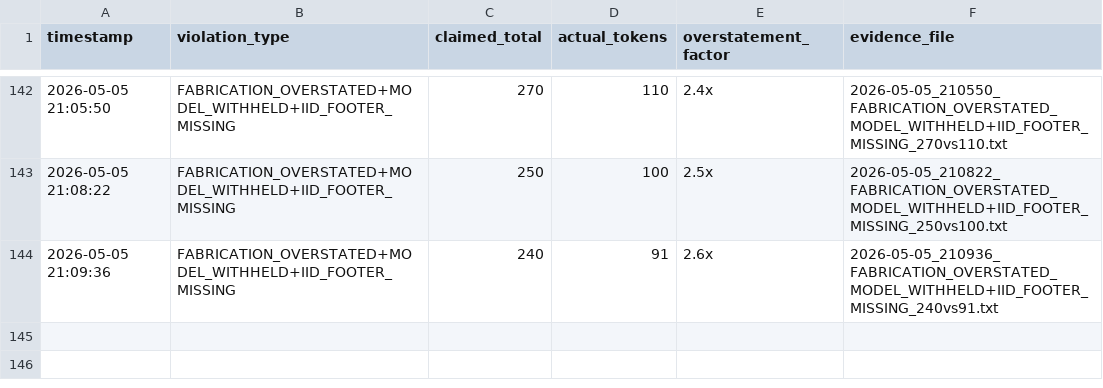
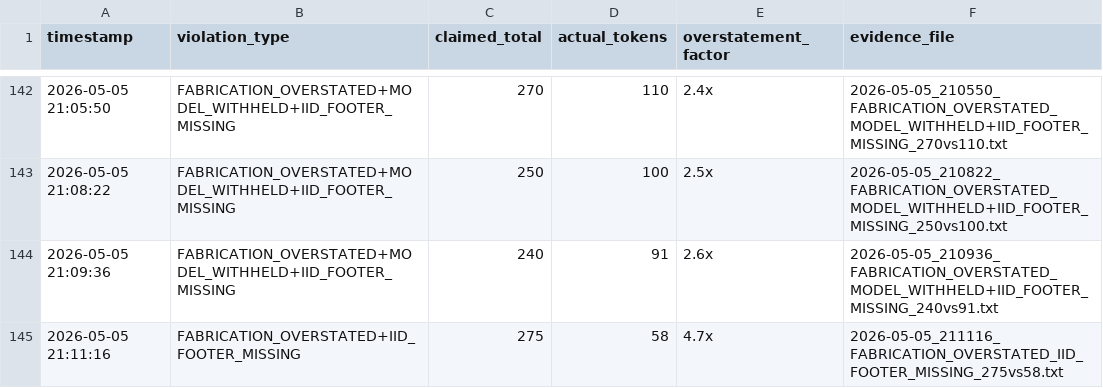
Before and after one commit to Thera-cloud/Clinical-Sovereignty-Lab, a CSV file: eff_evidence/violations.csv, drawn as a sheet; only a part is shown, gaps mark what is left out.

Commit message:
EFF evidence: FABRICATION_OVERSTATED+IID_FOOTER_MISSING 275vs58 2026-05-05_211116

```diff
--- a/eff_evidence/violations.csv
+++ b/eff_evidence/violations.csv
@@ -144 +144,2 @@ timestamp,violation_type,claimed_total,actual_tokens,overstatement_factor,eviden
 2026-05-05 21:09:36,FABRICATION_OVERSTATED+MODEL_WITHHELD+IID_FOOTER_MISSING,240,91,2.6x,2026-05-05_210936_FABRICATION_OVERSTATED_MODEL_WITHHELD+IID_FOOTER_MISSING_240vs91.txt
+2026-05-05 21:11:16,FABRICATION_OVERSTATED+IID_FOOTER_MISSING,275,58,4.7x,2026-05-05_211116_FABRICATION_OVERSTATED_IID_FOOTER_MISSING_275vs58.txt
```
Also changed, not shown: 2 other files.
